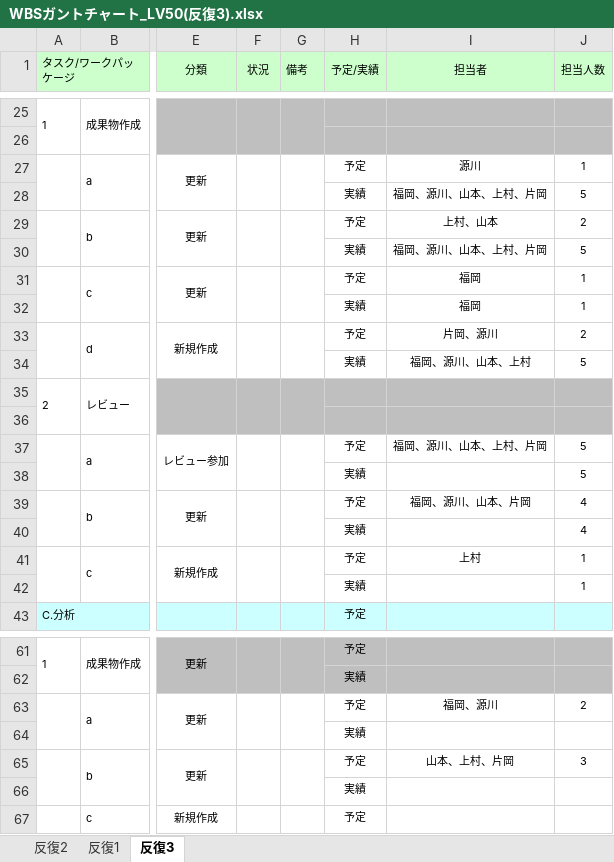
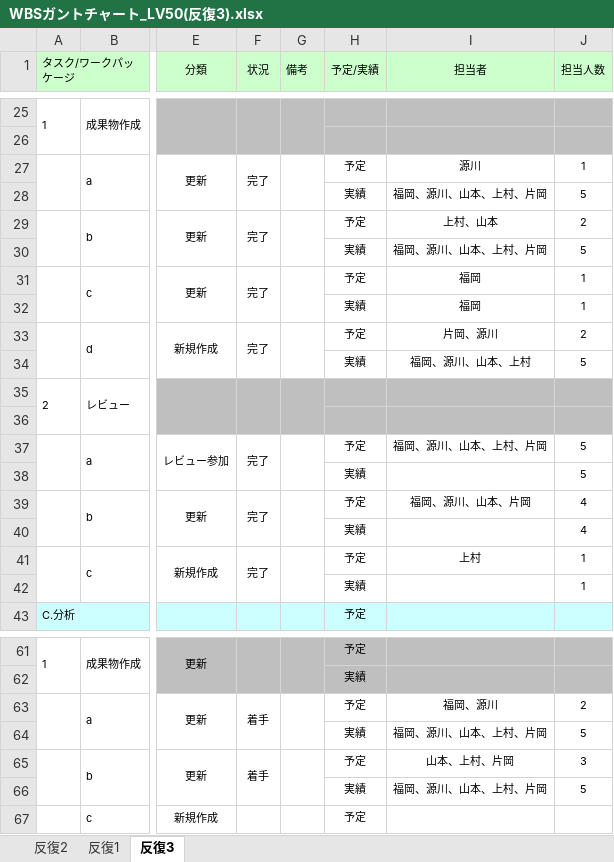
Before and after one commit to s-uemrua/Level50, an Excel workbook: 第三反復/計画/WBSガントチャート_LV50(反復3).xlsx, sheet 反復3, drawn as a sheet; only a part is shown, gaps mark what is left out; values as stored, in another font and other column widths than the file's, no borders; charts and pictures and conditional formats not drawn; the diff covers the shown part only; the diff names each change by its address in the sheet, - before the commit and + after, or states it on an @@ line.

Commit message:
aa

```diff
--- a/第三反復/計画/WBSガントチャート_LV50(反復3).xlsx (sheet 反復3)
+++ b/第三反復/計画/WBSガントチャート_LV50(反復3).xlsx (sheet 反復3)
-F27 (状況): (empty)
+F27 (状況): 完了
-F29 (状況): (empty)
+F29 (状況): 完了
-F31 (状況): (empty)
+F31 (状況): 完了
-F33 (状況): (empty)
+F33 (状況): 完了
-F37 (状況): (empty)
+F37 (状況): 完了
-F39 (状況): (empty)
+F39 (状況): 完了
-F41 (状況): (empty)
+F41 (状況): 完了
-F63 (状況): (empty)
+F63 (状況): 着手
-I64 (担当者): (empty)
+I64 (担当者): 福岡、源川、山本、上村、片岡
-J64 (担当人数): (empty)
+J64 (担当人数): 5
-F65 (状況): (empty)
+F65 (状況): 着手
-I66 (担当者): (empty)
+I66 (担当者): 福岡、源川、山本、上村、片岡
-J66 (担当人数): (empty)
+J66 (担当人数): 5
```
Also changed, not shown: 10 edited cells elsewhere in this sheet.
